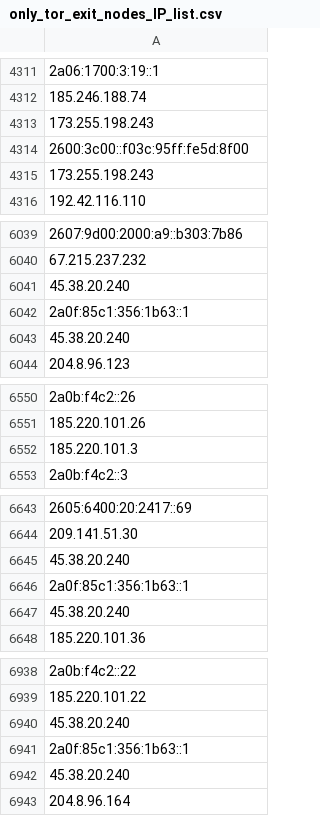
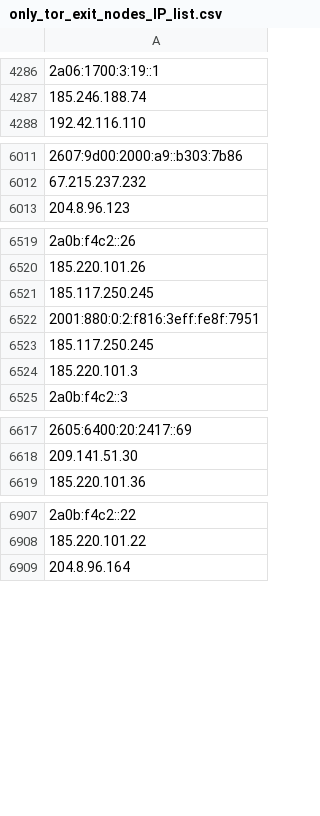
Before and after one commit to bhardwajRahul/awesome-lists, a CSV file: Lists/TOR/only_tor_exit_nodes_IP_list.csv, drawn as a sheet; only a part is shown, gaps mark what is left out; removed rows and columns are numbered as before the commit, all else as after; the diff covers the shown part only; the diff names each change by its address in the sheet, - before the commit and + after, or states it on an @@ line.

```diff
--- a/Lists/TOR/only_tor_exit_nodes_IP_list.csv
+++ b/Lists/TOR/only_tor_exit_nodes_IP_list.csv
-row 4313: 173.255.198.243
-row 4314: 2600:3c00::f03c:95ff:fe5d:8f00
-row 4315: 173.255.198.243
-row 6041: 45.38.20.240
-row 6042: 2a0f:85c1:356:1b63::1
-row 6043: 45.38.20.240
+row 6521: 185.117.250.245
+row 6522: 2001:880:0:2:f816:3eff:fe8f:7951
+row 6523: 185.117.250.245
-row 6645: 45.38.20.240
-row 6646: 2a0f:85c1:356:1b63::1
-row 6647: 45.38.20.240
-row 6940: 45.38.20.240
-row 6941: 2a0f:85c1:356:1b63::1
-row 6942: 45.38.20.240
```
Also changed, not shown: 13 added rows, 42 removed rows, 2 moved rows and 3 edited cells elsewhere in this file, Lists/TOR/only_tor_guard_nodes_IP_list.csv, 1 other file.
